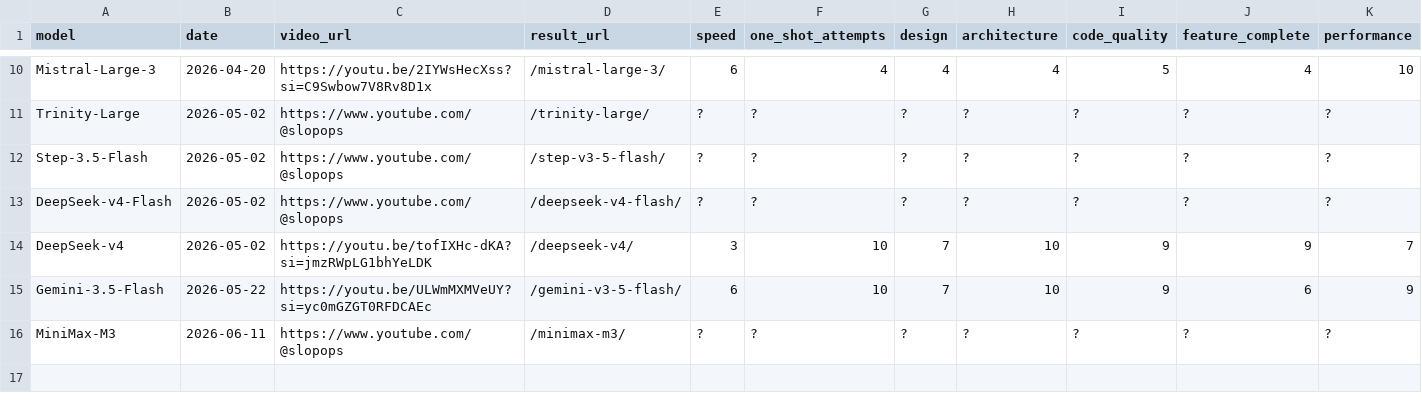
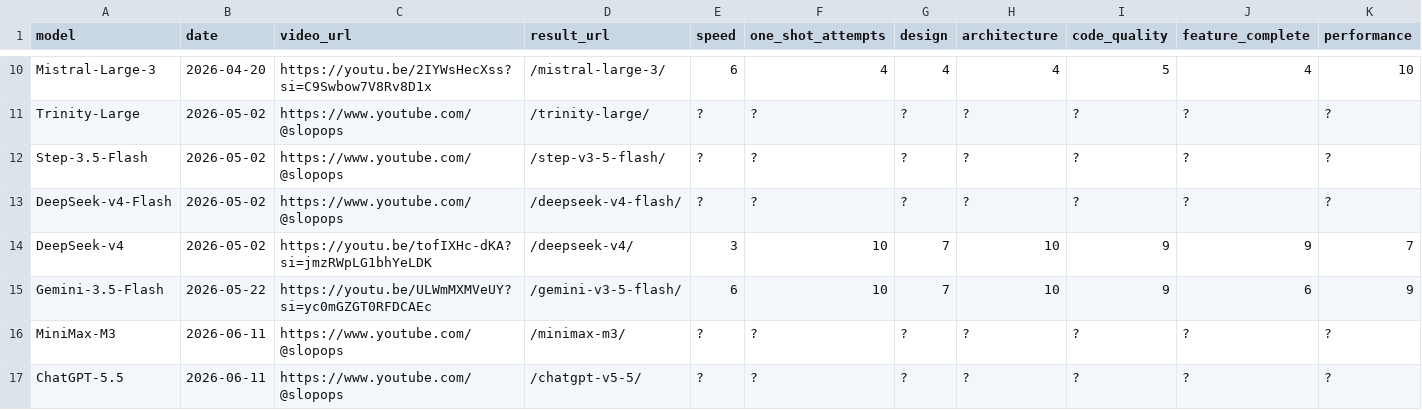
Before and after one commit to SlopOps/gironimo-bench, a CSV file: docs/results/leaderboard.csv, drawn as a sheet; only a part is shown, gaps mark what is left out; rows hold the shown columns only; the diff names each change by its address in the sheet, - before the commit and + after, or states it on an @@ line.

Commit message:
Update leaderboard.csv

```diff
--- a/docs/results/leaderboard.csv
+++ b/docs/results/leaderboard.csv
+row 17: ChatGPT-5.5 | 2026-06-11 | https://www.youtube.com/@slopops | /chatgpt-v5-5/ | ? | ? | ? | ? | ? | ? | ?
```
